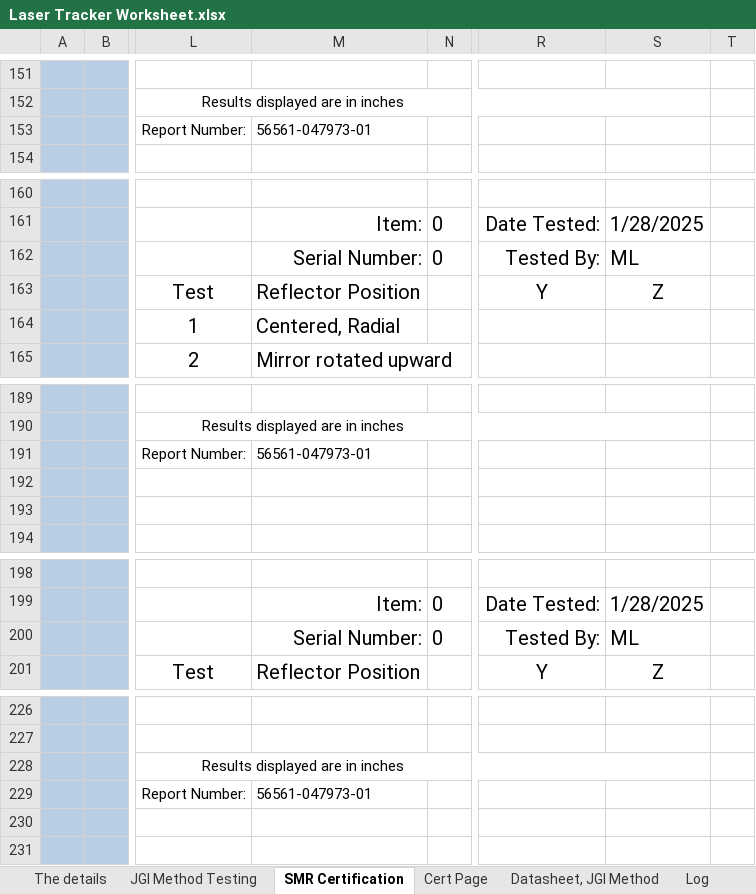
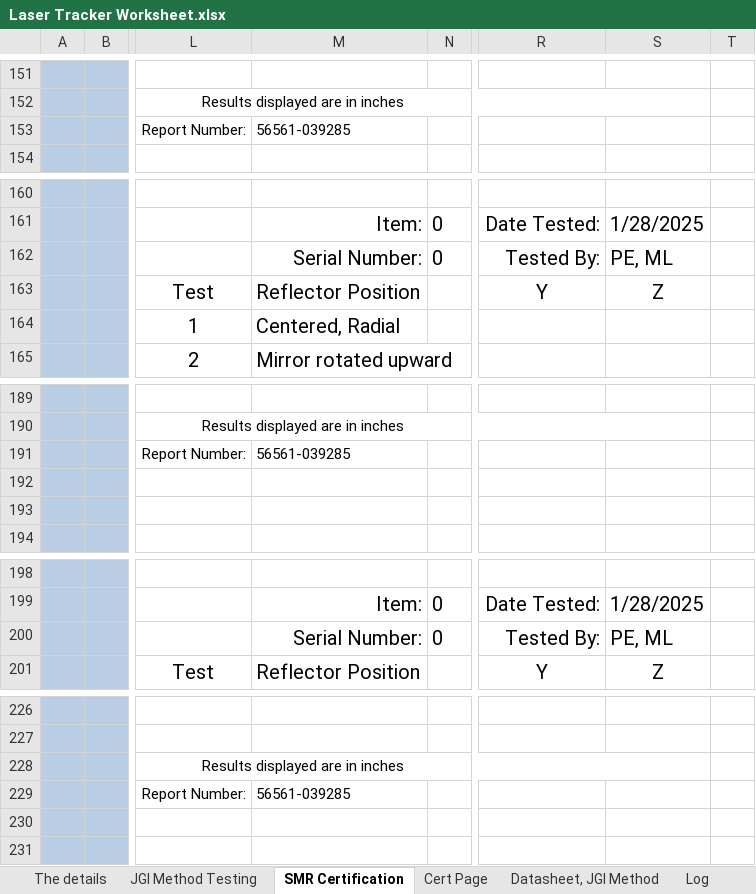
Before and after one commit to Johnson-Gage-Inspection-Inc/xl-Laser-Tracker-Worksheet, an Excel workbook: Laser Tracker Worksheet.xlsx, sheet SMR Certification, drawn as a sheet; only a part is shown, gaps mark what is left out; values as stored, in another font and other column widths than the file's, no borders; the diff covers the shown part only; the diff names each change by its address in the sheet, - before the commit and + after, or states it on an @@ line.

```diff
--- a/Laser Tracker Worksheet.xlsx (sheet SMR Certification)
+++ b/Laser Tracker Worksheet.xlsx (sheet SMR Certification)
-M153: 56561-047973-01
+M153: 56561-039285
-S162: ML
+S162: PE, ML
-M191: 56561-047973-01
+M191: 56561-039285
-S200: ML
+S200: PE, ML
-M229: 56561-047973-01
+M229: 56561-039285
```
Also changed, not shown: 24 edited cells elsewhere in this sheet, sheet Cert Page, sheet The details, sheet Software Notes, sheet Datasheet, JGI Method, sheet JGI Method Testing, charts or pictures.
